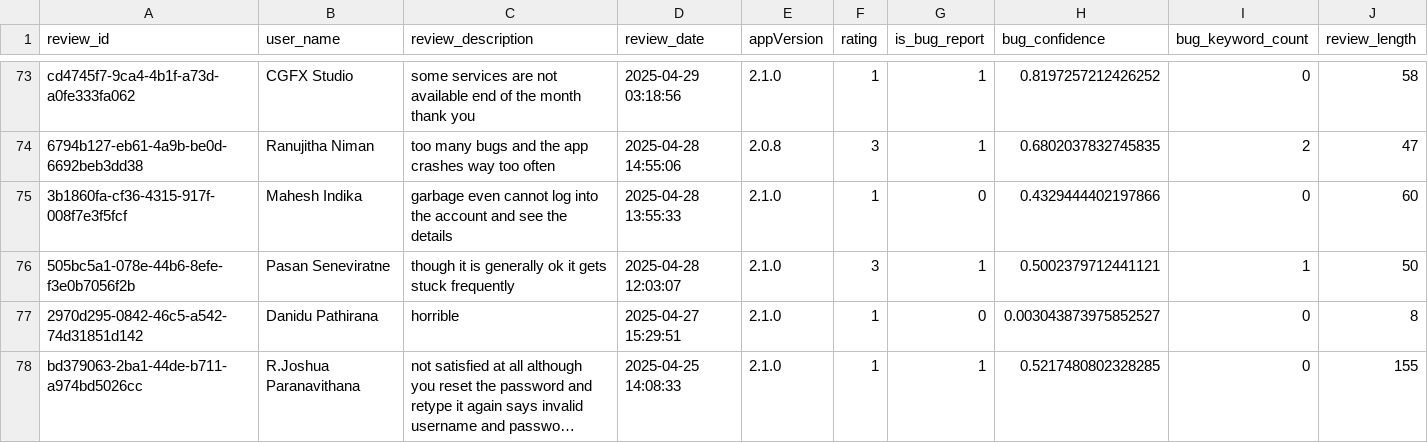
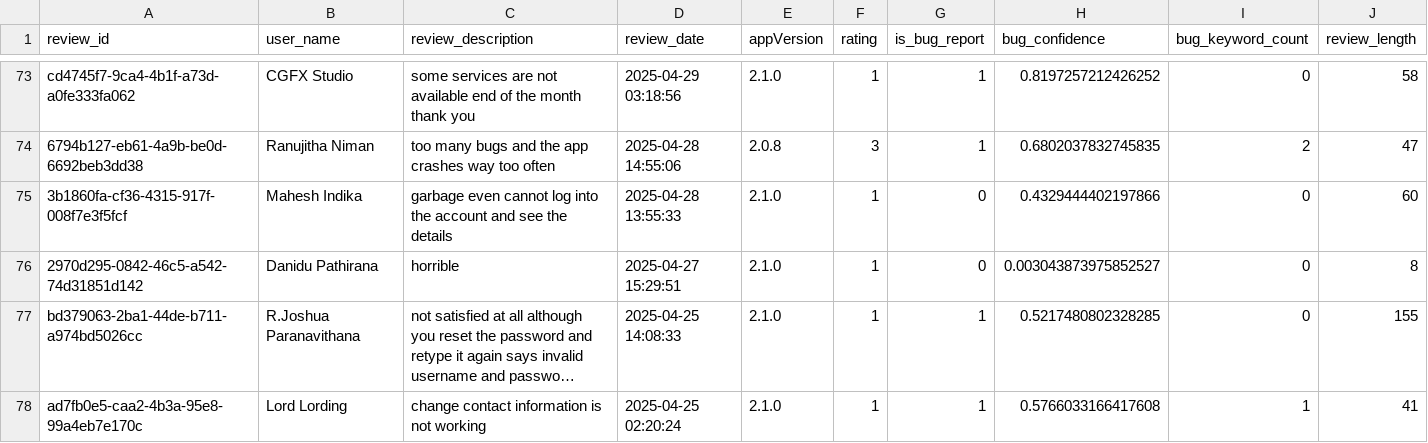
Before and after one commit to kaan84k/slt-bug-analytics-dashboard, a CSV file: data/bug_predictions.csv, drawn as a sheet; only a part is shown, gaps mark what is left out; the shorter side is filled out with more unchanged rows; long unchanged cells end in …; the diff covers the shown part only.

```diff
--- a/data/bug_predictions.csv
+++ b/data/bug_predictions.csv
@@ -75,3 +75,2 @@ cd4745f7-9ca4-4b1f-a73d-a0fe333fa062,CGFX Studio,some services are not available
 3b1860fa-cf36-4315-917f-008f7e3f5fcf,Mahesh Indika,garbage even cannot log into the account and see the details,2025-04-28 13:55:33,2.1.0,1,0,0.4329444402197866,0,60
-505bc5a1-078e-44b6-8efe-f3e0b7056f2b,Pasan Seneviratne,though it is generally ok it gets stuck frequently,2025-04-28 12:03:07,2.1.0,3,1,0.5002379712441121,1,50
 2970d295-0842-46c5-a542-74d31851d142,Danidu Pathirana,horrible,2025-04-27 15:29:51,2.1.0,1,0,0.003043873975852527,0,8
```
Also changed, not shown: 5 edited cells elsewhere in this file, data/categorized_bugs.csv, data/developer_bug_summaries.csv, 4 other files.
